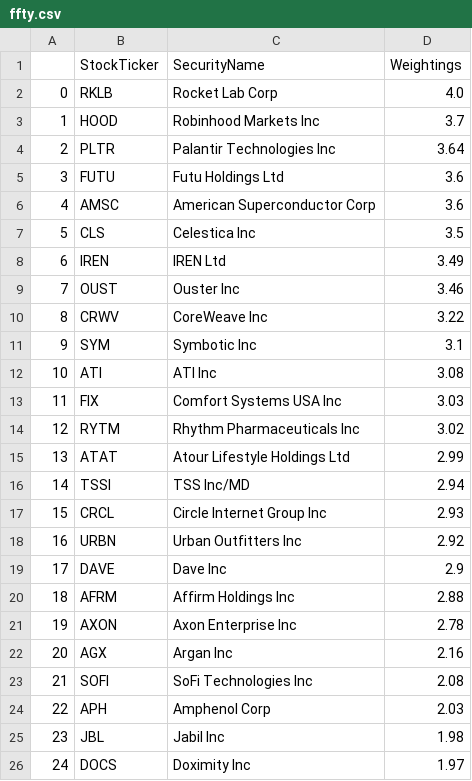
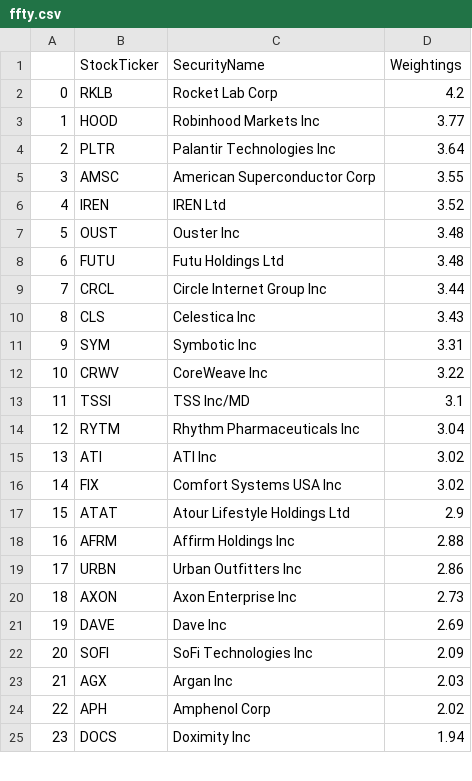
Before and after one commit to major/ffty-etf, a CSV file: ffty.csv, drawn as a sheet; only a part is shown; removed rows and columns are numbered as before the commit, all else as after; the diff covers the shown part only; the diff names each change by its address in the sheet, - before the commit and + after, or states it on an @@ line.

Commit message:
Updating ETF data: Thu Jul 17 01:53:24 UTC 2025

```diff
--- a/ffty.csv
+++ b/ffty.csv
-D2 (Weightings): 4.0
+D2 (Weightings): 4.2
-D3 (Weightings): 3.7
+D3 (Weightings): 3.77
-row 5: 3 | FUTU | Futu Holdings Ltd | 3.6
@@ column A renumbered between rows 5 and 47 @@
-D5 (Weightings): 3.6
+D5 (Weightings): 3.55
-row 7: 5 | CLS | Celestica Inc | 3.5
-D6 (Weightings): 3.49
+D6 (Weightings): 3.52
-D7 (Weightings): 3.46
+D7 (Weightings): 3.48
+row 8: 6 | FUTU | Futu Holdings Ltd | 3.48
+row 9: 7 | CRCL | Circle Internet Group Inc | 3.44
+row 10: 8 | CLS | Celestica Inc | 3.43
+row 11: 9 | SYM | Symbotic Inc | 3.31
-row 11: 9 | SYM | Symbotic Inc | 3.1
+row 13: 11 | TSSI | TSS Inc/MD | 3.1
+row 14: 12 | RYTM | Rhythm Pharmaceuticals Inc | 3.04
-D15 (Weightings): 3.08
+D15 (Weightings): 3.02
-D16 (Weightings): 3.03
+D16 (Weightings): 3.02
-row 14: 12 | RYTM | Rhythm Pharmaceuticals Inc | 3.02
-D17 (Weightings): 2.99
+D17 (Weightings): 2.9
-row 16: 14 | TSSI | TSS Inc/MD | 2.94
-row 17: 15 | CRCL | Circle Internet Group Inc | 2.93
-row 18: 16 | URBN | Urban Outfitters Inc | 2.92
-row 19: 17 | DAVE | Dave Inc | 2.9
+row 19: 17 | URBN | Urban Outfitters Inc | 2.86
-D20 (Weightings): 2.78
+D20 (Weightings): 2.73
-row 22: 20 | AGX | Argan Inc | 2.16
+row 21: 19 | DAVE | Dave Inc | 2.69
-D22 (Weightings): 2.08
+D22 (Weightings): 2.09
+row 23: 21 | AGX | Argan Inc | 2.03
-D24 (Weightings): 2.03
+D24 (Weightings): 2.02
-row 25: 23 | JBL | Jabil Inc | 1.98
-D25 (Weightings): 1.97
+D25 (Weightings): 1.94
```
Also changed, not shown: 6 added rows, 5 removed rows and 18 edited cells elsewhere in this file, 2 other files.
